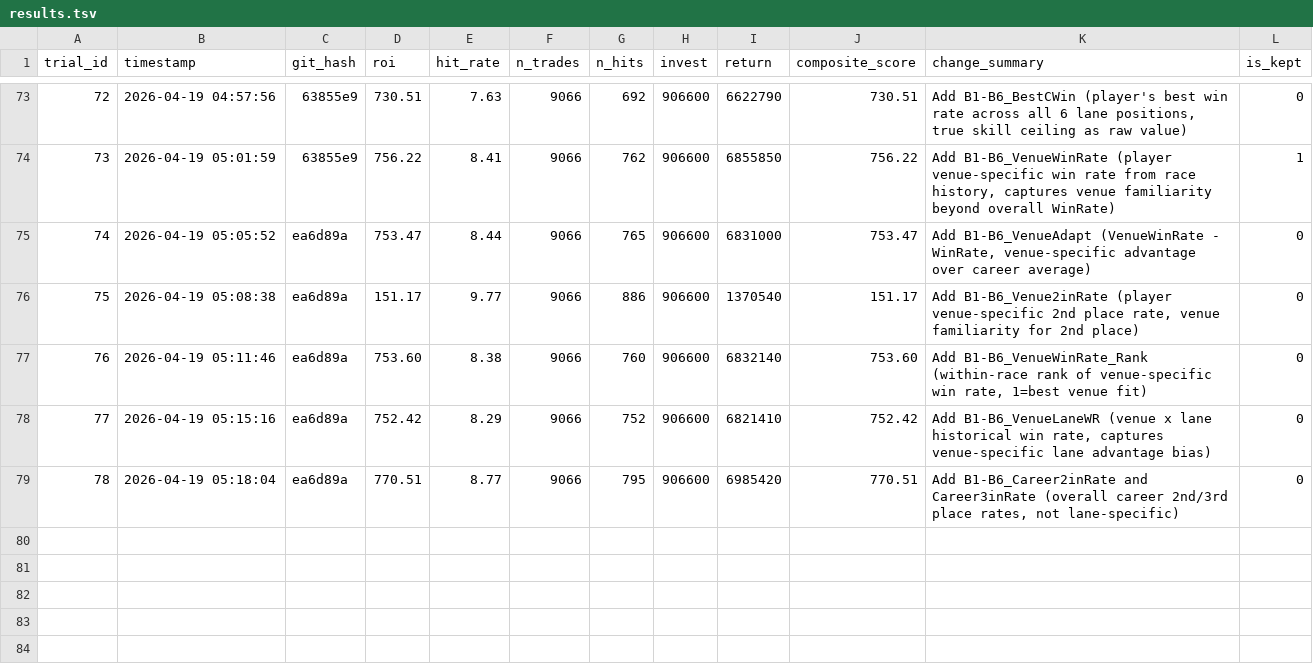
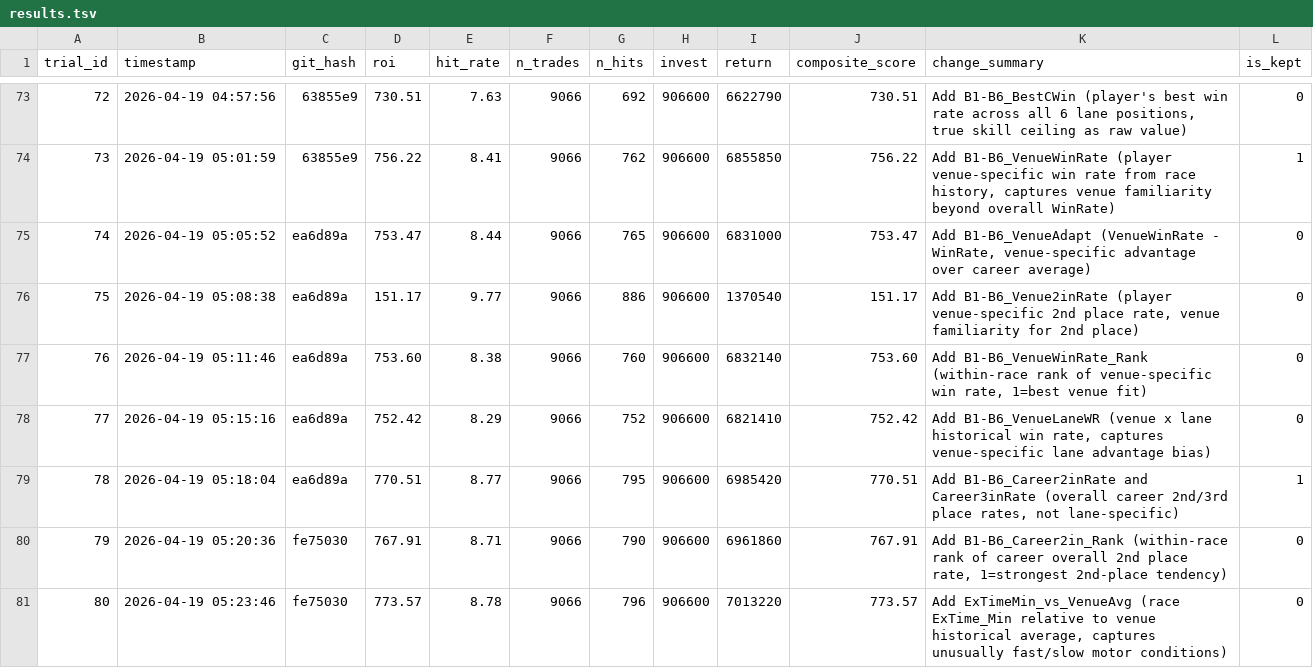
Before and after one commit to kids-masaru/Play, a TSV file: auto_research/results.tsv, drawn as a sheet; only a part is shown, gaps mark what is left out.

Commit message:
exp #80: Add ExTimeMin_vs_VenueAvg (score: 773.57)

```diff
--- a/auto_research/results.tsv
+++ b/auto_research/results.tsv
@@ -78,2 +78,4 @@ trial_id	timestamp	git_hash	roi	hit_rate	n_trades	n_hits	invest	return	composite
 77	2026-04-19 05:15:16	ea6d89a	752.42	8.29	9066	752	906600	6821410	752.42	Add B1-B6_VenueLaneWR (venue x lane historical win rate, captures venue-specific lane advantage bias)	0
-78	2026-04-19 05:18:04	ea6d89a	770.51	8.77	9066	795	906600	6985420	770.51	Add B1-B6_Career2inRate and Career3inRate (overall career 2nd/3rd place rates, not lane-specific)	0
+78	2026-04-19 05:18:04	ea6d89a	770.51	8.77	9066	795	906600	6985420	770.51	Add B1-B6_Career2inRate and Career3inRate (overall career 2nd/3rd place rates, not lane-specific)	1
+79	2026-04-19 05:20:36	fe75030	767.91	8.71	9066	790	906600	6961860	767.91	Add B1-B6_Career2in_Rank (within-race rank of career overall 2nd place rate, 1=strongest 2nd-place tendency)	0
+80	2026-04-19 05:23:46	fe75030	773.57	8.78	9066	796	906600	7013220	773.57	Add ExTimeMin_vs_VenueAvg (race ExTime_Min relative to venue historical average, captures unusually fast/slow motor conditions)	0
```
Also changed, not shown: 1 other file.
